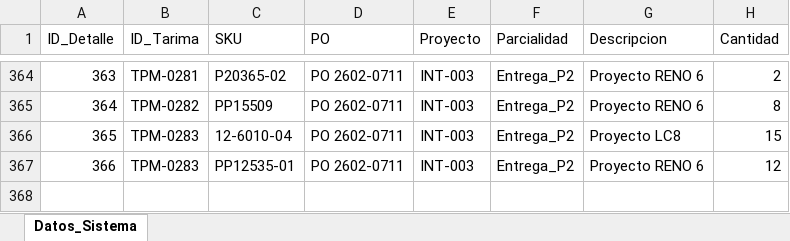
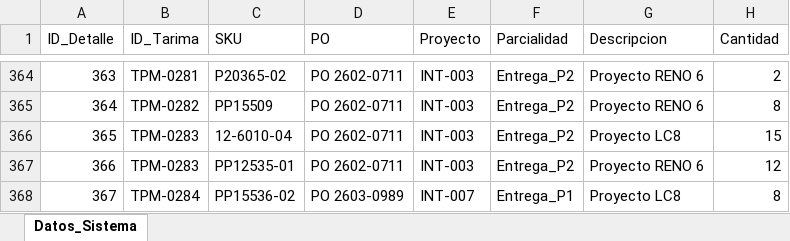
Before and after one commit to jesusalbertomoraleslopez-byte/remisiones-de-materiales, an Excel workbook: BD_Detalle_Tarimas.xlsx, sheet Datos_Sistema, drawn as a sheet; only a part is shown, gaps mark what is left out; values as stored, in another font and other column widths than the file's, no borders; the diff names each change by its address in the sheet, - before the commit and + after, or states it on an @@ line.

Commit message:
Sincronizacion App: BD_Detalle_Tarimas.xlsx

```diff
--- a/BD_Detalle_Tarimas.xlsx (sheet Datos_Sistema)
+++ b/BD_Detalle_Tarimas.xlsx (sheet Datos_Sistema)
+row 368: 367 | TPM-0284 | PP15536-02 | PO 2603-0989 | INT-007 | Entrega_P1 | Proyecto LC8 | 8
```
